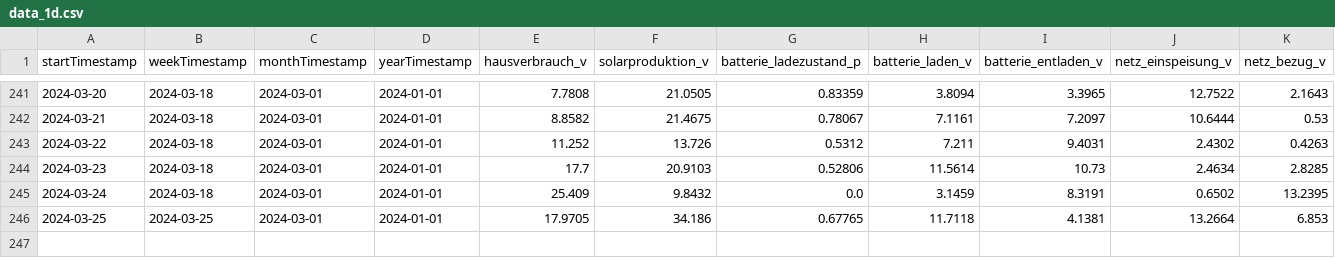
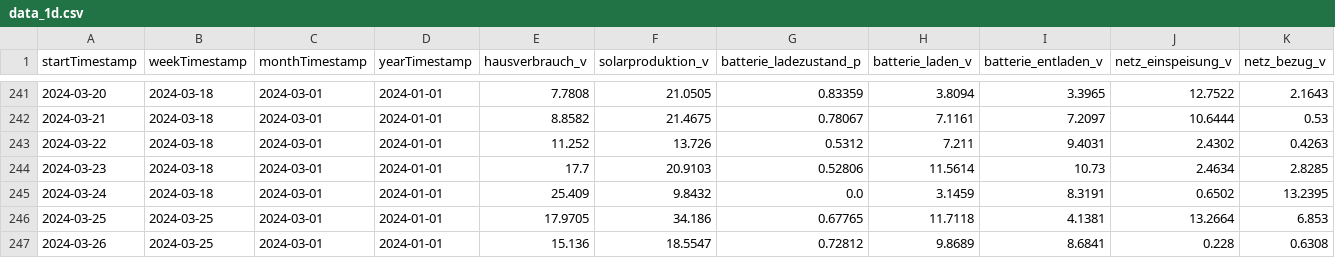
Before and after one commit to tbwr/e3dc, a CSV file: data_1d.csv, drawn as a sheet; only a part is shown, gaps mark what is left out; rows hold the shown columns only; the diff names each change by its address in the sheet, - before the commit and + after, or states it on an @@ line.

Commit message:
committing files

```diff
--- a/data_1d.csv
+++ b/data_1d.csv
+row 247: 2024-03-26 | 2024-03-25 | 2024-03-01 | 2024-01-01 | 15.136 | 18.5547 | 0.72812 | 9.8689 | 8.6841 | 0.228 | 0.6308
```
